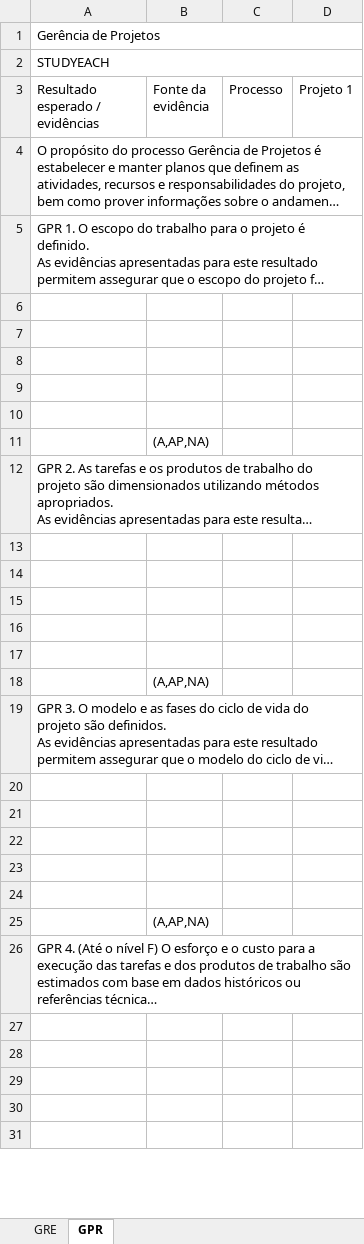
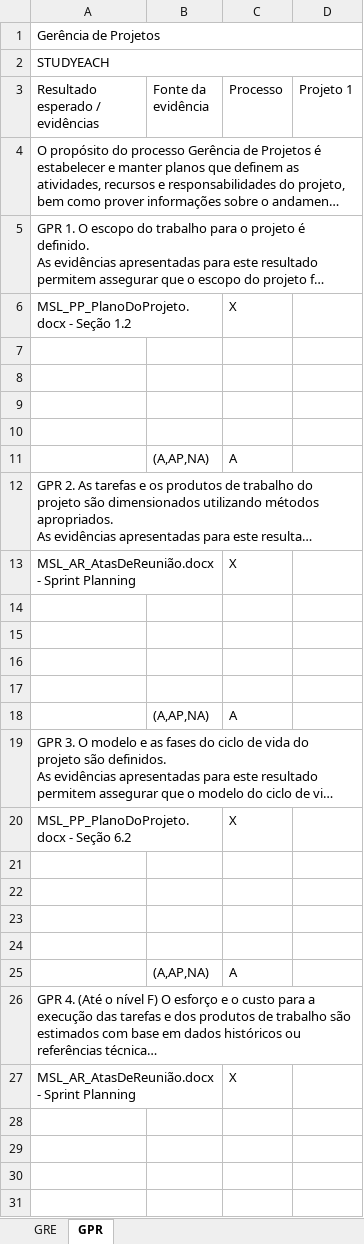
Before and after one commit to TiagoDamascena/PGP-2016, an Excel workbook: docs/Project Docs/STE_PA_Planilha de Avaliação -Sprint-02 (Nível F MPS.br).xlsx, sheet GPR, drawn as a sheet; only a part is shown; the shorter side is filled out with more unchanged rows; long unchanged cells end in …; values as stored, in another font and other column widths than the file's, no cell formats; conditional formats not drawn; removed rows and columns are numbered as before the commit, all else as after; the diff covers the shown part only; the diff names each change by its address in the sheet, - before the commit and + after, or states it on an @@ line.

Commit message:
Preenchimento e correção do documento STE_PA_Planilha de Avaliação -Sprint-02 (Nível F MPS.br)

```diff
--- a/docs/Project Docs/STE_PA_Planilha de Avaliação -Sprint-02 (Nível F MPS.br).xlsx (sheet GPR)
+++ b/docs/Project Docs/STE_PA_Planilha de Avaliação -Sprint-02 (Nível F MPS.br).xlsx (sheet GPR)
+row 6: MSL_PP_PlanoDoProjeto.docx - Seção 1.2 |  | X
-row 11: (empty)
+row 11:  | (A,AP,NA) | A
-row 11:  | (A,AP,NA)
+row 13: MSL_AR_AtasDeReunião.docx - Sprint Planning |  | X
-row 18: (empty)
+row 18:  | (A,AP,NA) | A
-row 18:  | (A,AP,NA)
+row 20: MSL_PP_PlanoDoProjeto.docx - Seção 6.2 |  | X
-row 25: (empty)
+row 25:  | (A,AP,NA) | A
-row 25:  | (A,AP,NA)
+row 27: MSL_AR_AtasDeReunião.docx - Sprint Planning |  | X
```
Also changed, not shown: 17 added rows, 18 removed rows, 5 moved rows, 27 edited cells and merged cells elsewhere in this sheet, sheet GRE, cell formats.
